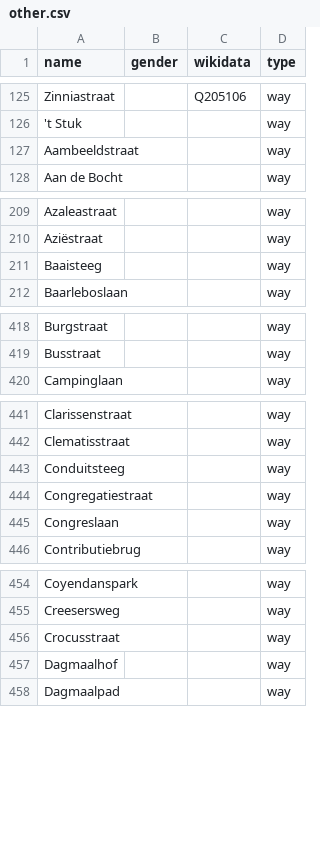
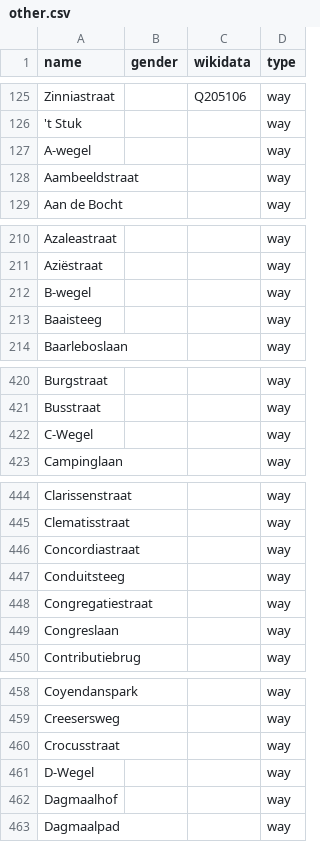
Before and after one commit to EqualStreetNames/equalstreetnames-gent, a CSV file: data/other.csv, drawn as a sheet; only a part is shown, gaps mark what is left out; the diff covers the shown part only; the diff names each change by its address in the sheet, - before the commit and + after, or states it on an @@ line.

```diff
--- a/data/other.csv
+++ b/data/other.csv
+row 127: A-wegel |  |  | way
+row 212: B-wegel |  |  | way
+row 422: C-Wegel |  |  | way
+row 446: Concordiastraat |  |  | way
+row 461: D-Wegel |  |  | way
```
Also changed, not shown: 5 added rows and 1 removed row elsewhere in this file, 2 other files.
